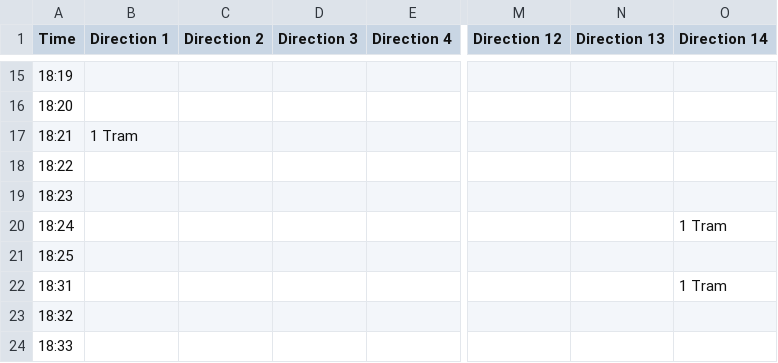
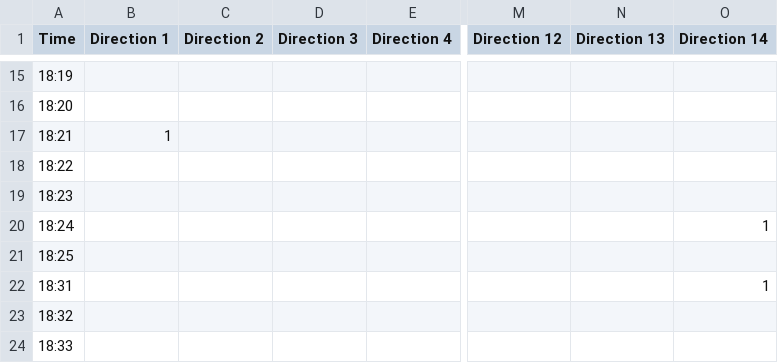
Before and after one commit to faseelmo/scientific_practice_plots, a CSV file: Data/Exp3/Tram.csv, drawn as a sheet; only a part is shown, gaps mark what is left out; the diff covers the shown part only; the diff names each change by its address in the sheet, - before the commit and + after, or states it on an @@ line.

```diff
--- a/Data/Exp3/Tram.csv
+++ b/Data/Exp3/Tram.csv
-B17 (Direction 1): 1 Tram
+B17 (Direction 1): 1
-O20 (Direction 14): 1 Tram
+O20 (Direction 14): 1
-O22 (Direction 14): 1 Tram
+O22 (Direction 14): 1
```
Also changed, not shown: 8 edited cells elsewhere in this file, Data/Exp2/Bus.csv, Data/Exp2/Tram.csv, 2 other files.
